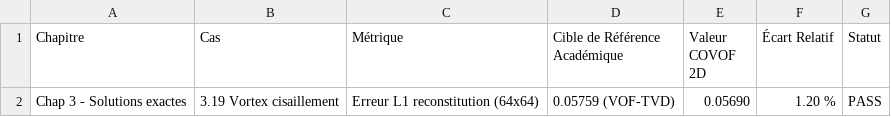
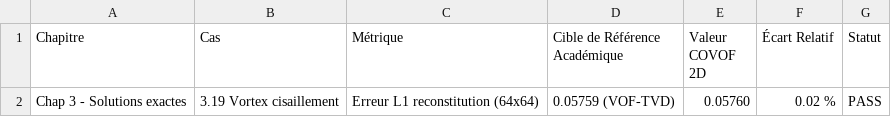
Before and after one commit to EL-I-Thiam/COVOF_2D-CP, a CSV file: validation_summary.csv, drawn as a sheet.

```diff
--- a/validation_summary.csv
+++ b/validation_summary.csv
@@ -1,2 +1,2 @@
 Chapitre,Cas,Métrique,Cible de Référence Académique,Valeur COVOF 2D,Écart Relatif,Statut
-Chap 3 - Solutions exactes,3.19 Vortex cisaillement,Erreur L1 reconstitution (64x64),0.05759 (VOF-TVD),0.05690,1.20 %,PASS
+Chap 3 - Solutions exactes,3.19 Vortex cisaillement,Erreur L1 reconstitution (64x64),0.05759 (VOF-TVD),0.05760,0.02 %,PASS
```
Also changed, not shown: 38 other files.
